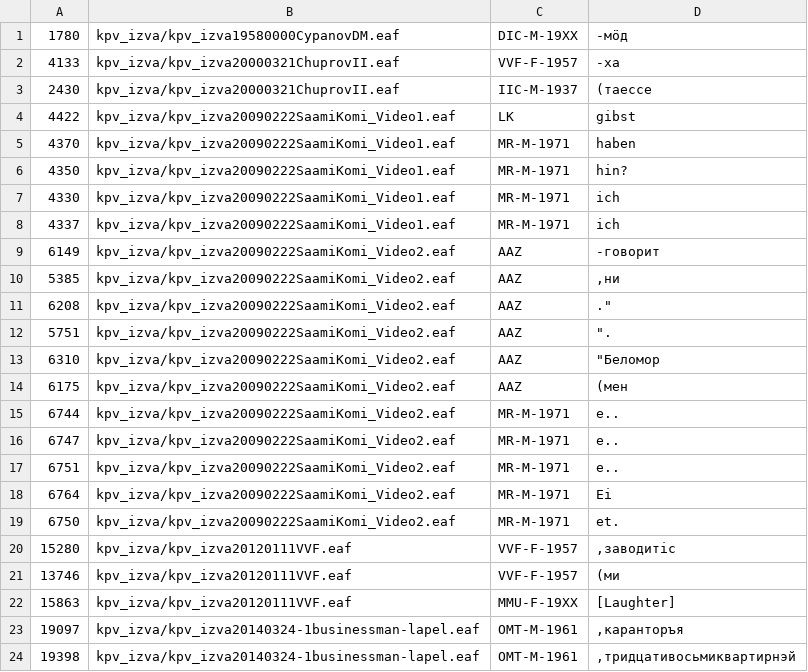
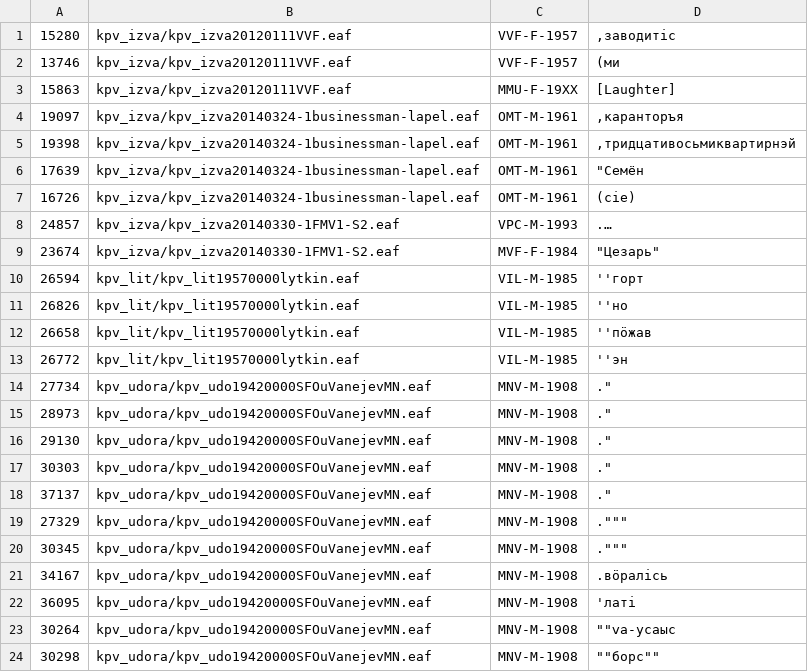
Before and after one commit to fu-lab/izma, a CSV file: kpv_corpus.csv, drawn as a sheet; only a part is shown; the shorter side is filled out with more unchanged rows.

```diff
--- a/kpv_corpus.csv
+++ b/kpv_corpus.csv
@@ -1,20 +1 @@
-1780,kpv_izva/kpv_izva19580000CypanovDM.eaf,DIC-M-19XX,-мӧд
-4133,kpv_izva/kpv_izva20000321ChuprovII.eaf,VVF-F-1957,-ха
-2430,kpv_izva/kpv_izva20000321ChuprovII.eaf,IIC-M-1937,(таессе
-4422,kpv_izva/kpv_izva20090222SaamiKomi_Video1.eaf,LK,gibst
-4370,kpv_izva/kpv_izva20090222SaamiKomi_Video1.eaf,MR-M-1971,haben
-4350,kpv_izva/kpv_izva20090222SaamiKomi_Video1.eaf,MR-M-1971,hin?
-4330,kpv_izva/kpv_izva20090222SaamiKomi_Video1.eaf,MR-M-1971,ich
-4337,kpv_izva/kpv_izva20090222SaamiKomi_Video1.eaf,MR-M-1971,ich
-6149,kpv_izva/kpv_izva20090222SaamiKomi_Video2.eaf,AAZ,-говорит
-5385,kpv_izva/kpv_izva20090222SaamiKomi_Video2.eaf,AAZ,",ни"
-6208,kpv_izva/kpv_izva20090222SaamiKomi_Video2.eaf,AAZ,"."""
-5751,kpv_izva/kpv_izva20090222SaamiKomi_Video2.eaf,AAZ,"""."
-6310,kpv_izva/kpv_izva20090222SaamiKomi_Video2.eaf,AAZ,"""Беломор"
-6175,kpv_izva/kpv_izva20090222SaamiKomi_Video2.eaf,AAZ,(мен
-6744,kpv_izva/kpv_izva20090222SaamiKomi_Video2.eaf,MR-M-1971,e..
-6747,kpv_izva/kpv_izva20090222SaamiKomi_Video2.eaf,MR-M-1971,e..
-6751,kpv_izva/kpv_izva20090222SaamiKomi_Video2.eaf,MR-M-1971,e..
-6764,kpv_izva/kpv_izva20090222SaamiKomi_Video2.eaf,MR-M-1971,Ei
-6750,kpv_izva/kpv_izva20090222SaamiKomi_Video2.eaf,MR-M-1971,et.
 15280,kpv_izva/kpv_izva20120111VVF.eaf,VVF-F-1957,",заводитiс"
```
Also changed, not shown: 1 other file.
